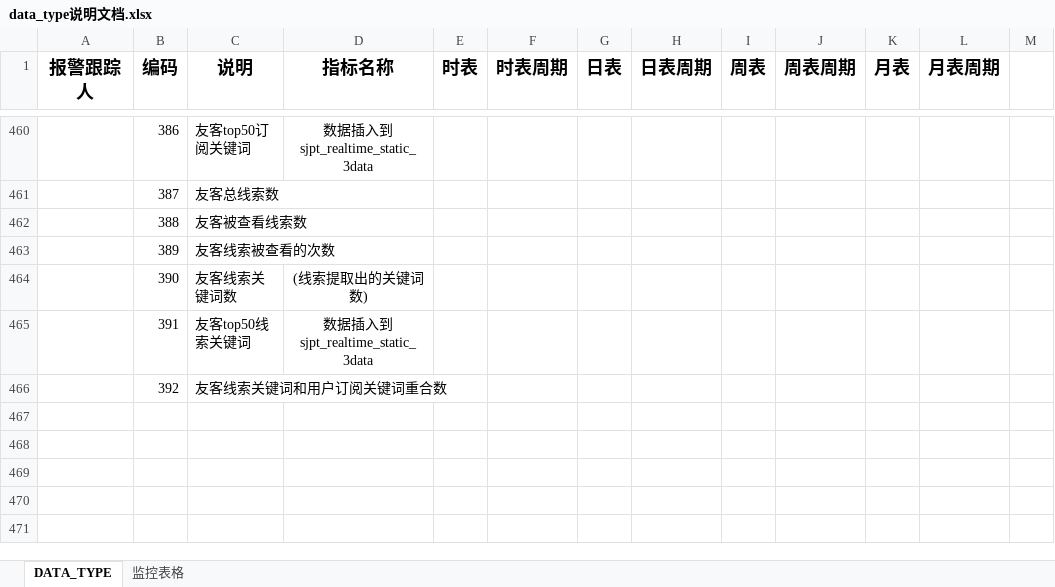
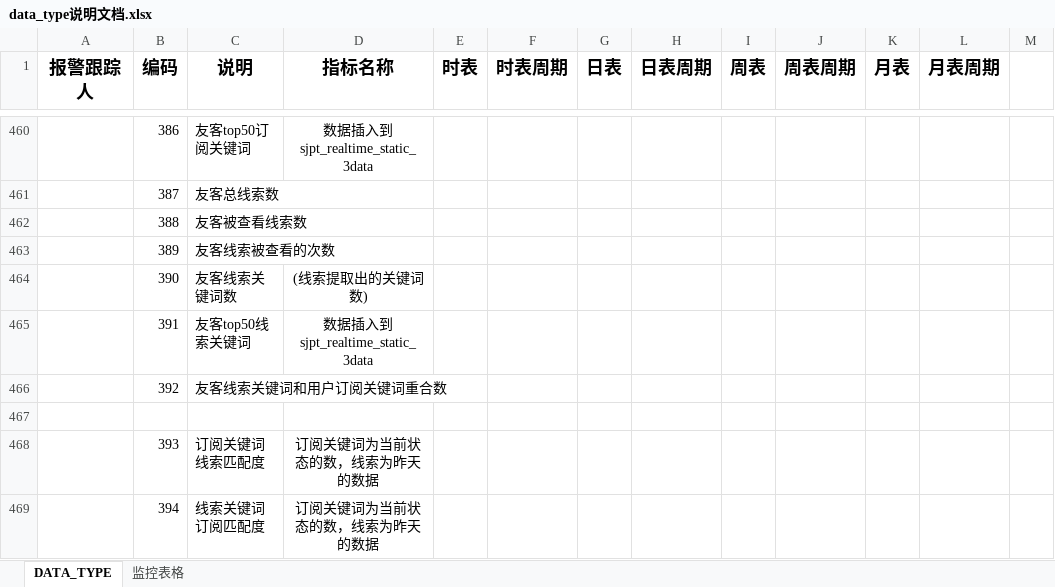
Before and after one commit to beisir/ThreeMagicNumber, an Excel workbook: dataweb/data_type说明文档.xlsx, sheet DATA_TYPE, drawn as a sheet; only a part is shown, gaps mark what is left out; values as stored, in another font and other column widths than the file's, no borders; the diff names each change by its address in the sheet, - before the commit and + after, or states it on an @@ line.

```diff
--- a/dataweb/data_type说明文档.xlsx (sheet DATA_TYPE)
+++ b/dataweb/data_type说明文档.xlsx (sheet DATA_TYPE)
+row 467: (empty)
+row 468:  | 393 | 订阅关键词线索匹配度 | 订阅关键词为当前状态的数，线索为昨天的数据
+row 469:  | 394 | 线索关键词订阅匹配度 | 订阅关键词为当前状态的数，线索为昨天的数据
```
Also changed, not shown: 8 other files.
